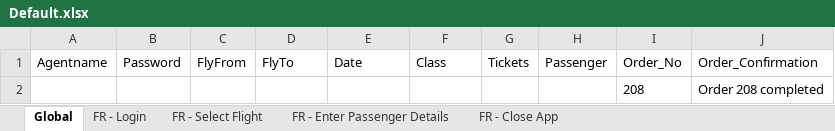
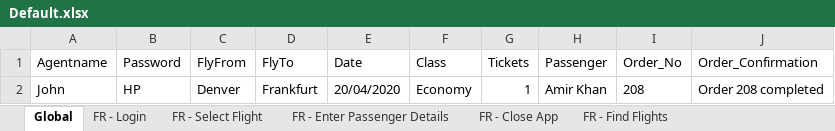
Before and after one commit to amir-khan-ak/UFTTests, an Excel workbook: now-1/Booking System/Create New Order/Default.xlsx, sheet Global, drawn as a sheet; values as stored, in another font and other column widths than the file's, no borders; removed rows and columns are numbered as before the commit, all else as after; the diff names each change by its address in the sheet, - before the commit and + after, or states it on an @@ line.

```diff
--- a/now-1/Booking System/Create New Order/Default.xlsx (sheet Global)
+++ b/now-1/Booking System/Create New Order/Default.xlsx (sheet Global)
+sheet tab: FR - Find Flights
-row 2:  |  |  |  |  |  |  |  | 208 | Order 208 completed
+row 2: John | HP | Denver | Frankfurt | 20/04/2020 | Economy | 1 | Amir Khan | 208 | Order 208 completed
```
Also changed, not shown: 14 other files.
